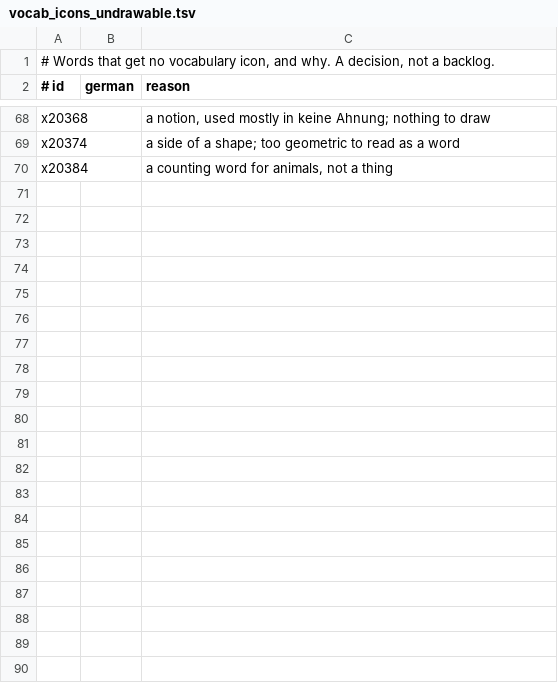
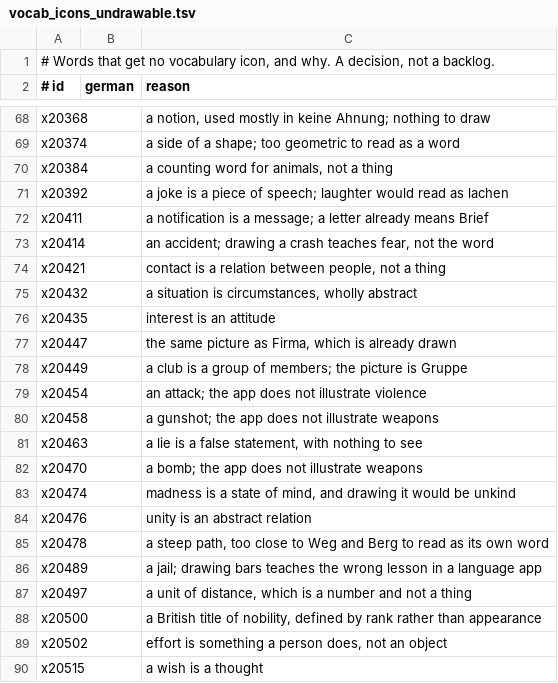
Before and after one commit to Arman10121995/deutsch-garden, a TSV file: tool/vocab_icons_undrawable.tsv, drawn as a sheet; only a part is shown, gaps mark what is left out.

```diff
--- a/tool/vocab_icons_undrawable.tsv
+++ b/tool/vocab_icons_undrawable.tsv
@@ -70 +70,21 @@ x20374		a side of a shape; too geometric to read as a word
 x20384		a counting word for animals, not a thing
+x20392		a joke is a piece of speech; laughter would read as lachen
+x20411		a notification is a message; a letter already means Brief
+x20414		an accident; drawing a crash teaches fear, not the word
+x20421		contact is a relation between people, not a thing
+x20432		a situation is circumstances, wholly abstract
+x20435		interest is an attitude
+x20447		the same picture as Firma, which is already drawn
+x20449		a club is a group of members; the picture is Gruppe
+x20454		an attack; the app does not illustrate violence
+x20458		a gunshot; the app does not illustrate weapons
+x20463		a lie is a false statement, with nothing to see
+x20470		a bomb; the app does not illustrate weapons
+x20474		madness is a state of mind, and drawing it would be unkind
+x20476		unity is an abstract relation
+x20478		a steep path, too close to Weg and Berg to read as its own word
+x20489		a jail; drawing bars teaches the wrong lesson in a language app
+x20497		a unit of distance, which is a number and not a thing
+x20500		a British title of nobility, defined by rank rather than appearance
+x20502		effort is something a person does, not an object
+x20515		a wish is a thought
```
Also changed, not shown: 40 other files.
